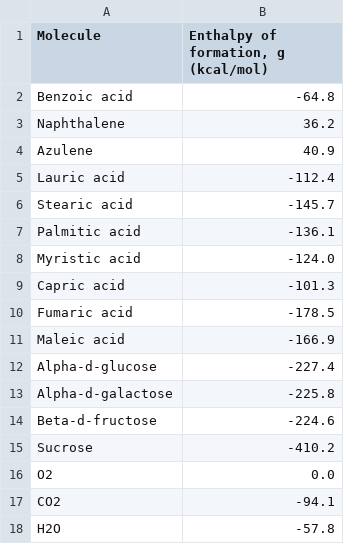
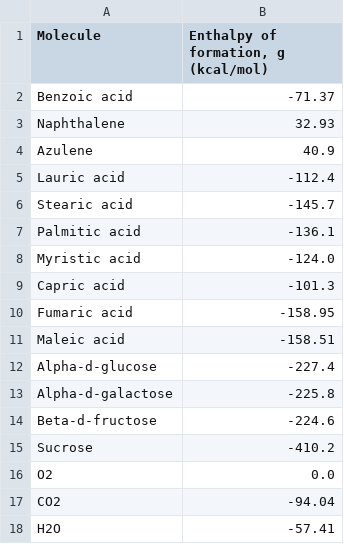
Before and after one commit to mmelobus/Calorimetry, a CSV file: Computation/Compuational_enthalpy_gas.csv, drawn as a sheet.

Commit message:
Update Compuational_enthalpy_gas.csv

```diff
--- a/Computation/Compuational_enthalpy_gas.csv
+++ b/Computation/Compuational_enthalpy_gas.csv
@@ -1,4 +1,4 @@
 Molecule,"Enthalpy of formation, g (kcal/mol)"
-Benzoic acid,-64.8
-Naphthalene,36.2
+Benzoic acid,-71.37
+Naphthalene,32.93
 Azulene,40.9
@@ -9,4 +9,4 @@ Myristic acid,-124.0
 Capric acid,-101.3
-Fumaric acid,-178.5
-Maleic acid,-166.9
+Fumaric acid,-158.95
+Maleic acid,-158.51
 Alpha-d-glucose,-227.4
@@ -16,3 +16,3 @@ Sucrose,-410.2
 O2,0.0
-CO2,-94.1
-H2O,-57.8
+CO2,-94.04
+H2O,-57.41
```
